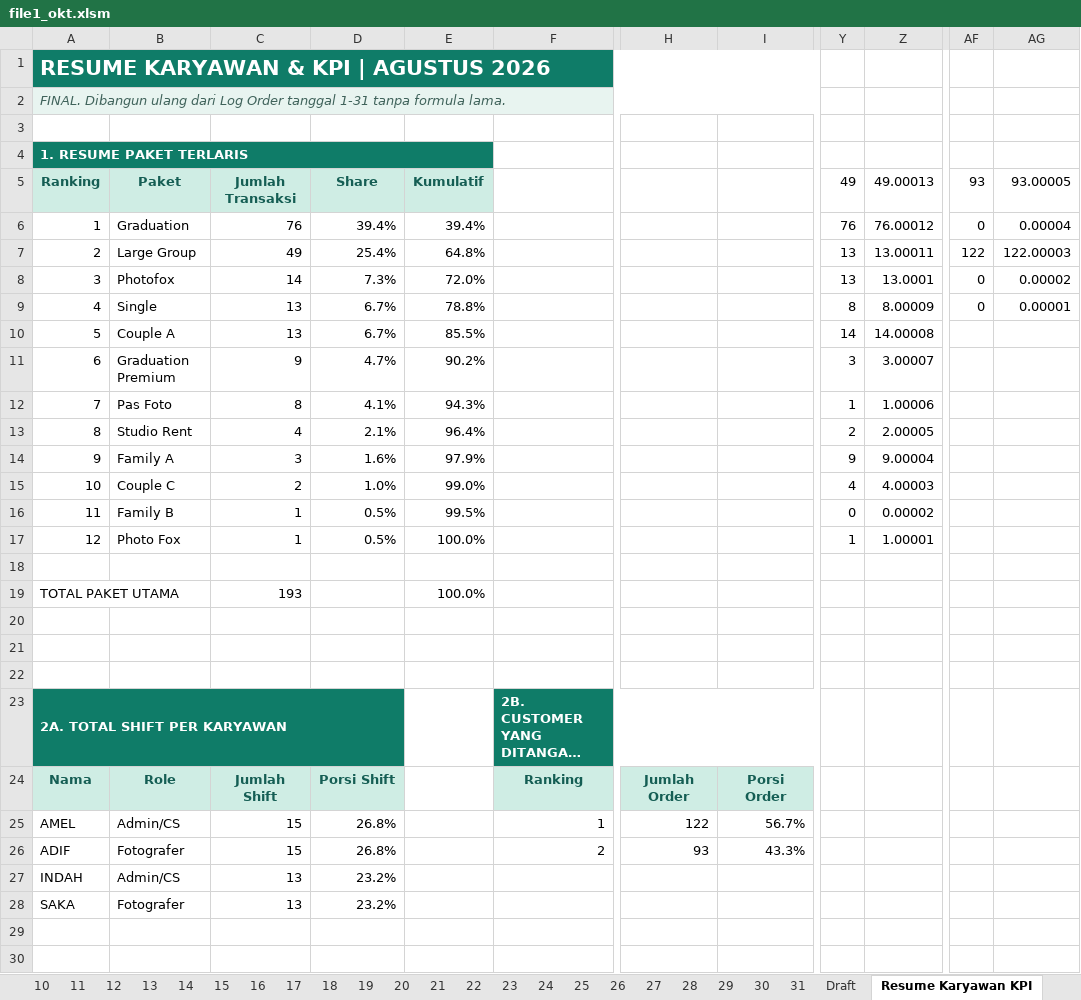
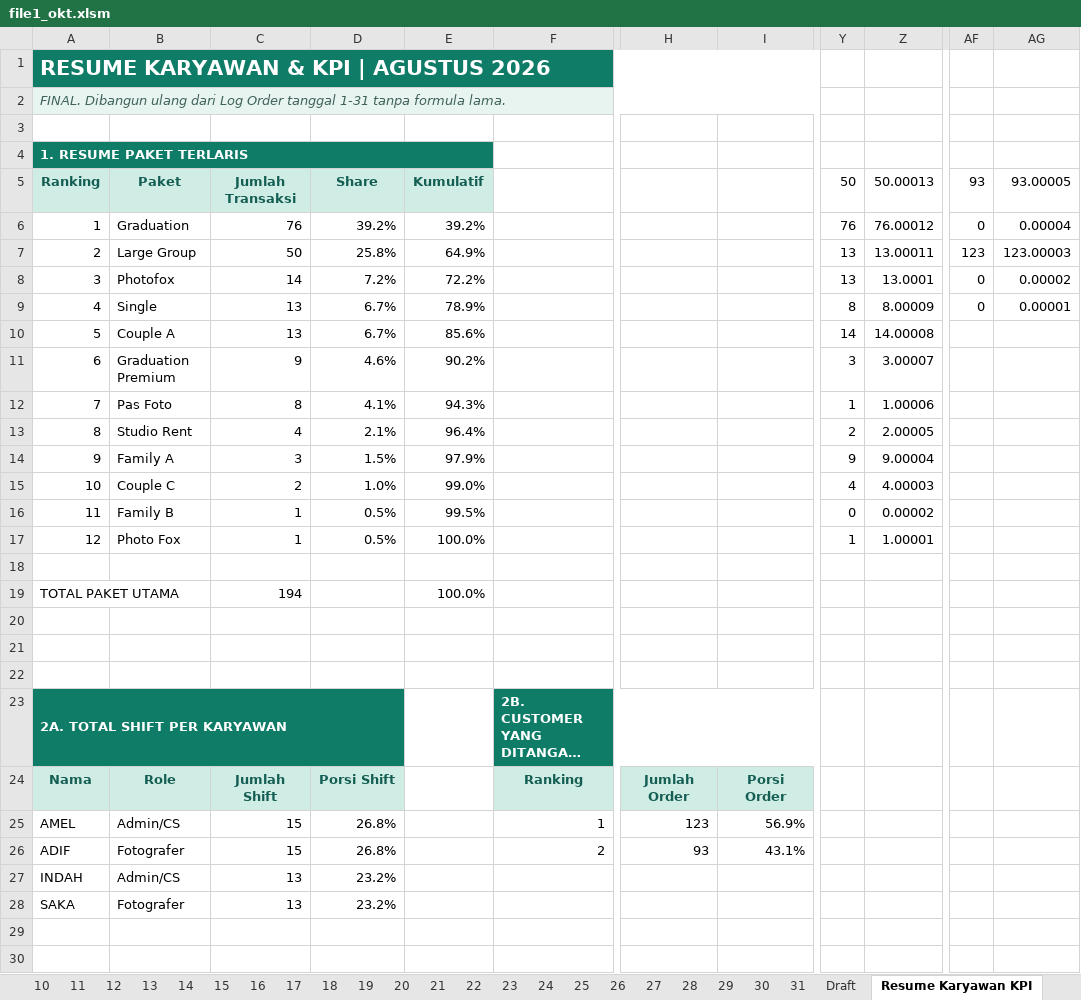
Before and after one commit to whynunuu/FoxeStudio, an Excel workbook: file1_okt.xlsm, sheet Resume Karyawan KPI, drawn as a sheet; only a part is shown, gaps mark what is left out; long unchanged cells end in …; values as stored, in another font and other column widths than the file's, no borders; charts and pictures and conditional formats not drawn; the diff names each change by its address in the sheet, - before the commit and + after, or states it on an @@ line.

```diff
--- a/file1_okt.xlsm (sheet Resume Karyawan KPI)
+++ b/file1_okt.xlsm (sheet Resume Karyawan KPI)
-Y5: 49
+Y5: 50
-Z5: 49.00013
+Z5: 50.00013
-D6: 39.4%
+D6: 39.2%
-E6: 39.4%
+E6: 39.2%
-C7: 49
+C7: 50
-D7: 25.4%
+D7: 25.8%
-E7: 64.8%
+E7: 64.9%
-AF7: 122
+AF7: 123
-AG7: 122.00003
+AG7: 123.00003
-D8: 7.3%
+D8: 7.2%
-E8: 72.0%
+E8: 72.2%
-E9: 78.8%
+E9: 78.9%
-E10: 85.5%
+E10: 85.6%
-D11: 4.7%
+D11: 4.6%
-D14: 1.6%
+D14: 1.5%
-C19: 193
+C19: 194
-H25: 122
+H25: 123
-I25: 56.7%
+I25: 56.9%
-I26: 43.3%
+I26: 43.1%
```
Also changed, not shown: sheet 15, sheet 31, charts or pictures, file2.xlsx, file2_okt.xlsx, 3 other files.
